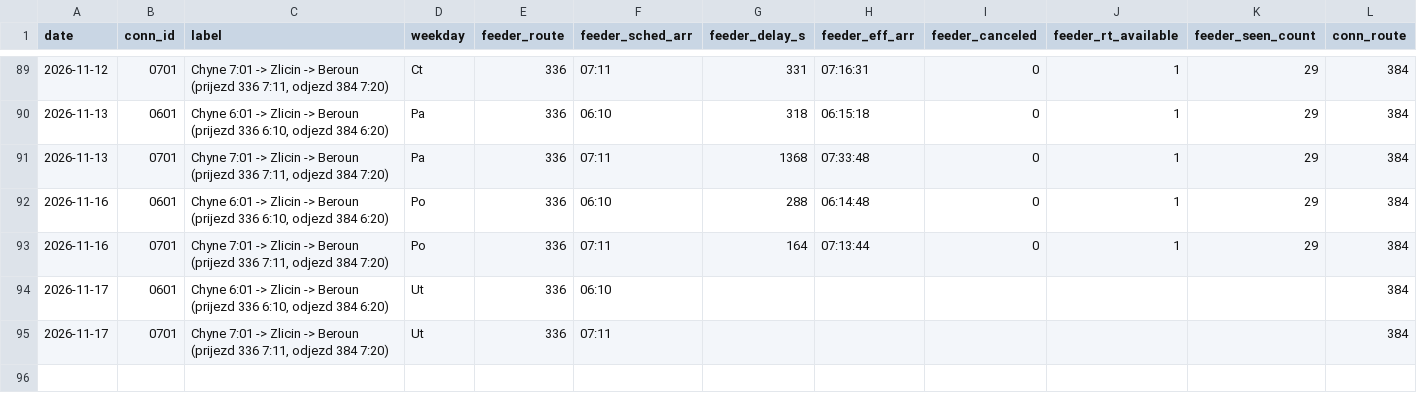
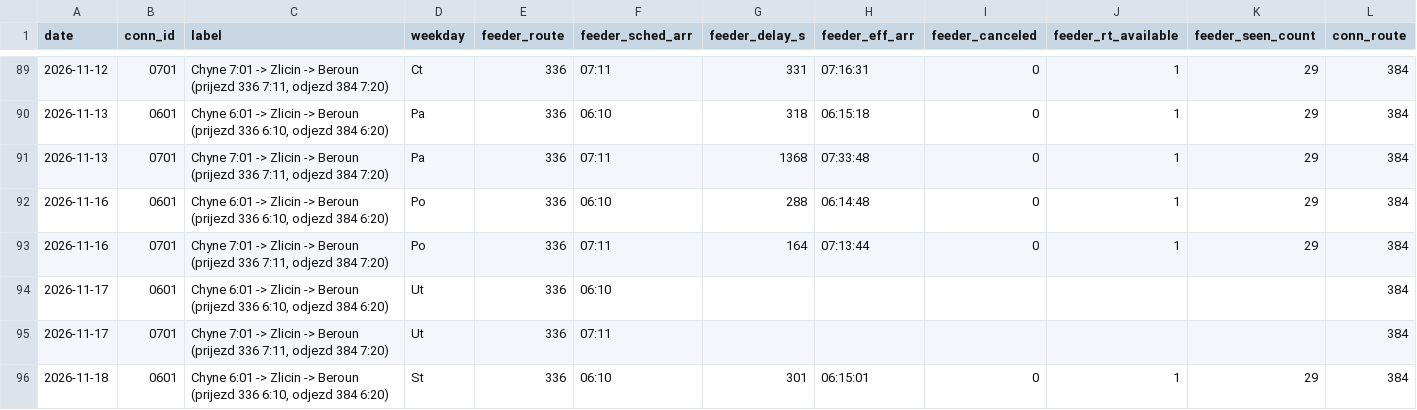
Before and after one commit to JindraKK/pid-transfer-monitor, a CSV file: data/results.csv, drawn as a sheet; only a part is shown, gaps mark what is left out; rows hold the shown columns only; the diff names each change by its address in the sheet, - before the commit and + after, or states it on an @@ line.

```diff
--- a/data/results.csv
+++ b/data/results.csv
+row 96: 2026-11-18 | 0601 | Chyne 6:01 -> Zlicin -> Beroun (prijezd 336 6:10, odjezd 384 6:20) | St | 336 | 06:10 | 301 | 06:15:01 | 0 | 1 | 29 | 384
```
Also changed, not shown: 1 other file.
